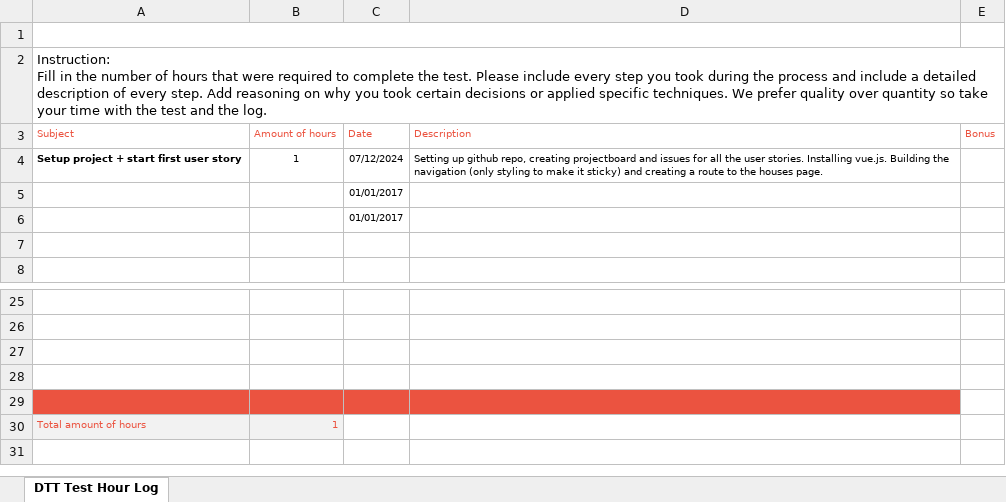
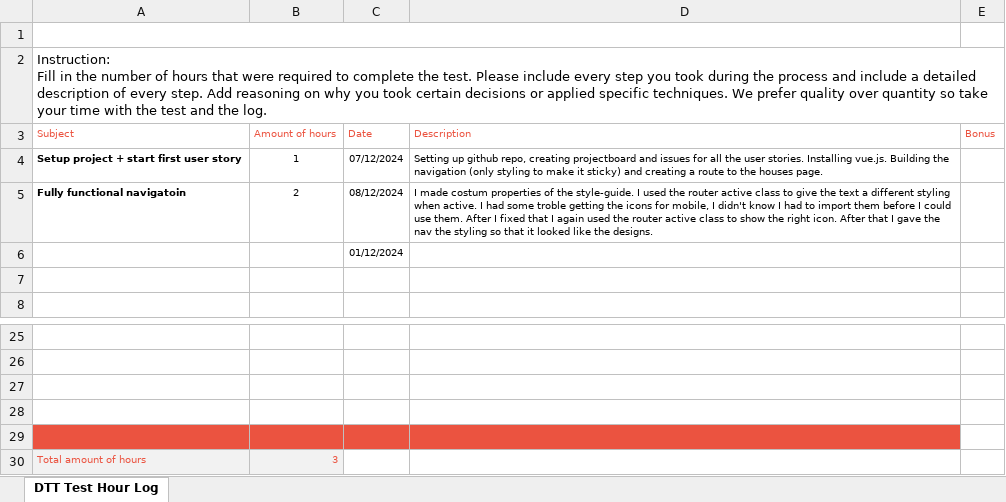
Before and after one commit to zoepje/DTT-houses, an Excel workbook: docs/DTT-Assessment-Hour-Log.xlsx, sheet DTT Test Hour Log, drawn as a sheet; only a part is shown, gaps mark what is left out; values as stored, in another font and other column widths than the file's, no borders; charts and pictures not drawn; removed rows and columns are numbered as before the commit, all else as after; the diff names each change by its address in the sheet, - before the commit and + after, or states it on an @@ line.

Commit message:
hour log

```diff
--- a/docs/DTT-Assessment-Hour-Log.xlsx (sheet DTT Test Hour Log)
+++ b/docs/DTT-Assessment-Hour-Log.xlsx (sheet DTT Test Hour Log)
-row 5:  |  | 01/01/2017
+row 5: Fully functional navigatoin | 2 | 08/12/2024 | I made costum properties of the style-guide. I used the router active class to give the text a different styling when active. I had some troble getting the icons for mobile, I didn't know I had to import them before I could use them. After I fixed that I again used the router active class to show the right icon. After that I gave the nav the styling so that it looked like the designs.
-C6 (Date): 01/01/2017
+C6 (Date): 01/12/2024
-B30 (Amount of hours): 1
+B30 (Amount of hours): 3
```
